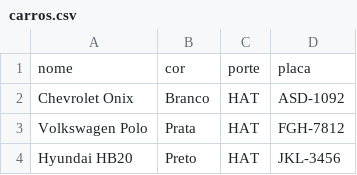
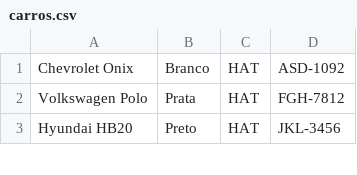
Before and after one commit to alexandrePNeto/alexandrenetoapi, a CSV file: carros.csv, drawn as a sheet; only a part is shown.

```diff
--- a/carros.csv
+++ b/carros.csv
@@ -1,2 +1 @@
-nome,cor,porte,placa
 Chevrolet Onix,Branco,HAT,ASD-1092
```
Also changed, not shown: 29 other files.
